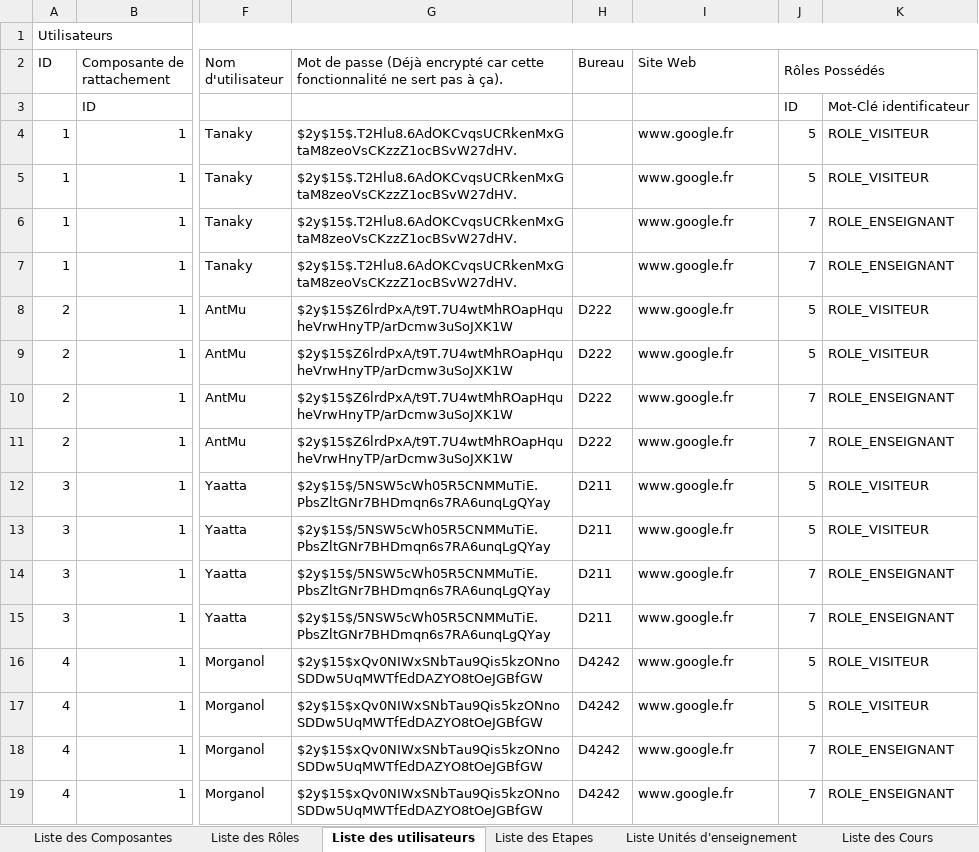
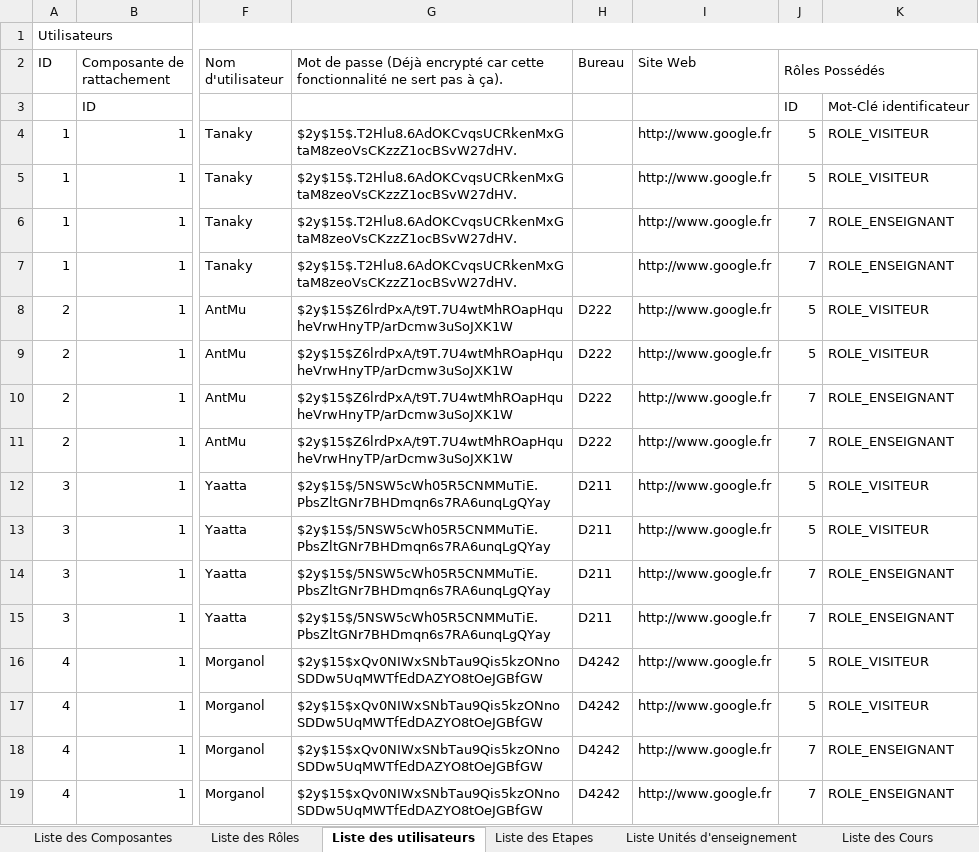
Before and after one commit to Tanaht/new_age, an Excel workbook: Fixtures.xlsx, sheet Liste des utilisateurs, drawn as a sheet; only a part is shown, gaps mark what is left out; values as stored, in another font and other column widths than the file's, no borders; the diff names each change by its address in the sheet, - before the commit and + after, or states it on an @@ line.

Commit message:
Fix import sur les utilisateurs

```diff
--- a/Fixtures.xlsx (sheet Liste des utilisateurs)
+++ b/Fixtures.xlsx (sheet Liste des utilisateurs)
-I4:I19 (Site Web): www.google.fr
+I4:I19 (Site Web): http://www.google.fr
```
